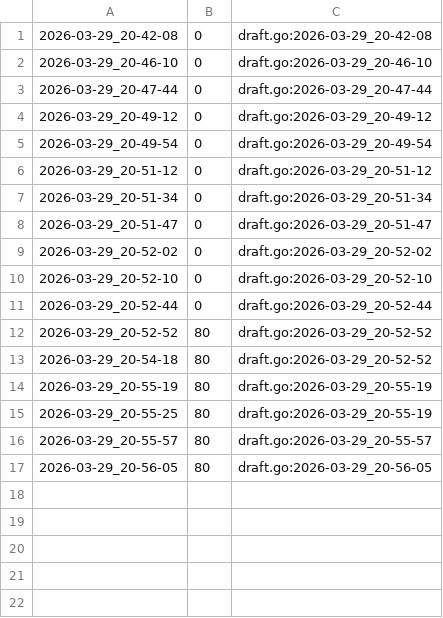
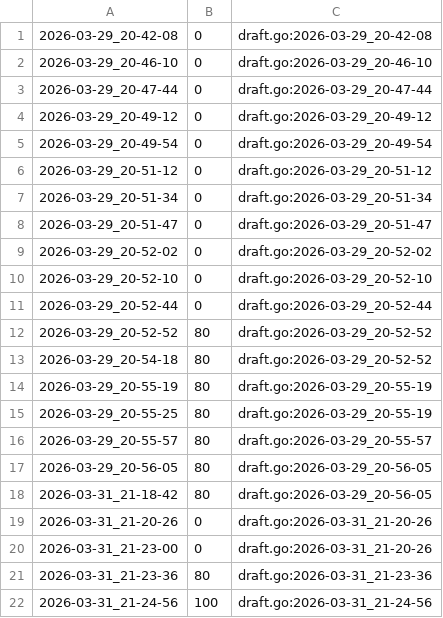
Before and after one commit to qxcode-course/ed-ter-bloco-a-ju-barbosa, a CSV file: .tko/track/ed@rotacoes/track.csv, drawn as a sheet; the diff names each change by its address in the sheet, - before the commit and + after, or states it on an @@ line.

```diff
--- a/.tko/track/ed@rotacoes/track.csv
+++ b/.tko/track/ed@rotacoes/track.csv
+row 18: 2026-03-31_21-18-42 | 80 | draft.go:2026-03-29_20-56-05
+row 19: 2026-03-31_21-20-26 | 0 | draft.go:2026-03-31_21-20-26
+row 20: 2026-03-31_21-23-00 | 0 | draft.go:2026-03-31_21-20-26
+row 21: 2026-03-31_21-23-36 | 80 | draft.go:2026-03-31_21-23-36
+row 22: 2026-03-31_21-24-56 | 100 | draft.go:2026-03-31_21-24-56
```
Also changed, not shown: 13 other files.
